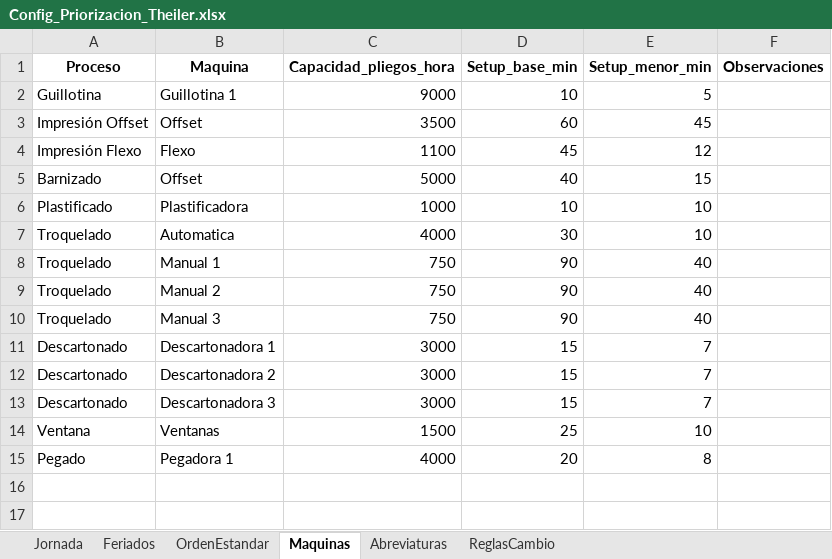
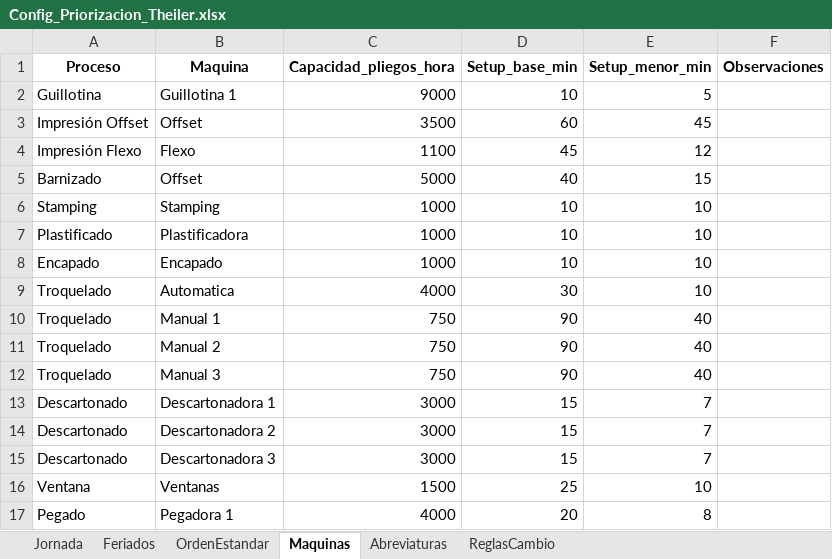
Before and after one commit to Franegeaa/proyecto_priorizacion_theiler, an Excel workbook: config/Config_Priorizacion_Theiler.xlsx, sheet Maquinas, drawn as a sheet; values as stored, in another font and other column widths than the file's, no borders; the diff names each change by its address in the sheet, - before the commit and + after, or states it on an @@ line.

Commit message:
Agrega proceso de encapado y stamping

```diff
--- a/config/Config_Priorizacion_Theiler.xlsx (sheet Maquinas)
+++ b/config/Config_Priorizacion_Theiler.xlsx (sheet Maquinas)
+row 6: Stamping | Stamping | 1000 | 10 | 10
+row 8: Encapado | Encapado | 1000 | 10 | 10
```
Also changed, not shown: 2 other files.
